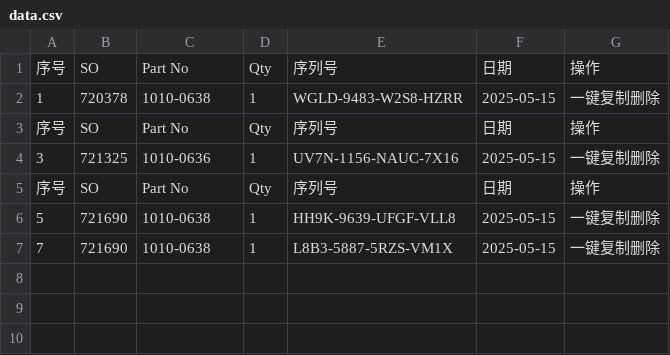
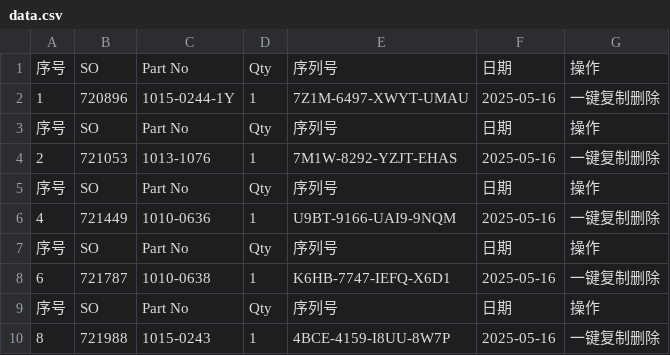
Before and after one commit to Ricky-cloud-star/Zenactcod, a CSV file: data/data.csv, drawn as a sheet.

Commit message:
Update data

```diff
--- a/data/data.csv
+++ b/data/data.csv
@@ -1,7 +1,10 @@
 序号,SO,Part No,Qty,序列号,日期,操作
-1,720378,1010-0638,1,WGLD-9483-W2S8-HZRR,2025-05-15,一键复制删除
+1,720896,1015-0244-1Y,1,7Z1M-6497-XWYT-UMAU,2025-05-16,一键复制删除
 序号,SO,Part No,Qty,序列号,日期,操作
-3,721325,1010-0636,1,UV7N-1156-NAUC-7X16,2025-05-15,一键复制删除
+2,721053,1013-1076,1,7M1W-8292-YZJT-EHAS,2025-05-16,一键复制删除
 序号,SO,Part No,Qty,序列号,日期,操作
-5,721690,1010-0638,1,HH9K-9639-UFGF-VLL8,2025-05-15,一键复制删除
-7,721690,1010-0638,1,L8B3-5887-5RZS-VM1X,2025-05-15,一键复制删除
+4,721449,1010-0636,1,U9BT-9166-UAI9-9NQM,2025-05-16,一键复制删除
+序号,SO,Part No,Qty,序列号,日期,操作
+6,721787,1010-0638,1,K6HB-7747-IEFQ-X6D1,2025-05-16,一键复制删除
+序号,SO,Part No,Qty,序列号,日期,操作
+8,721988,1015-0243,1,4BCE-4159-I8UU-8W7P,2025-05-16,一键复制删除
```
